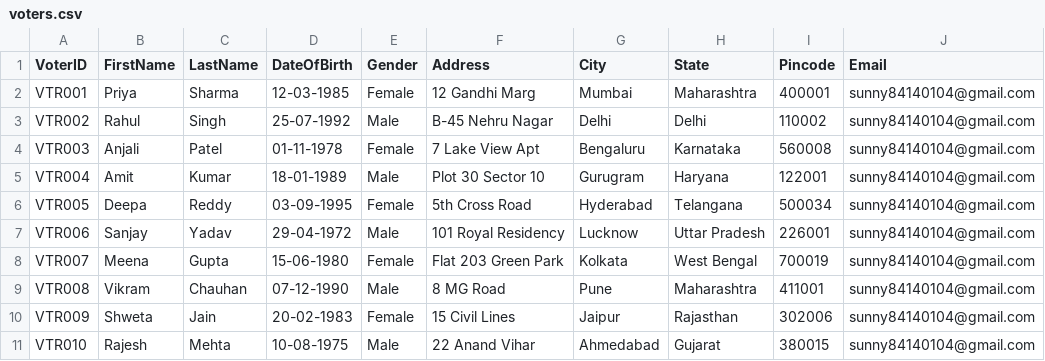
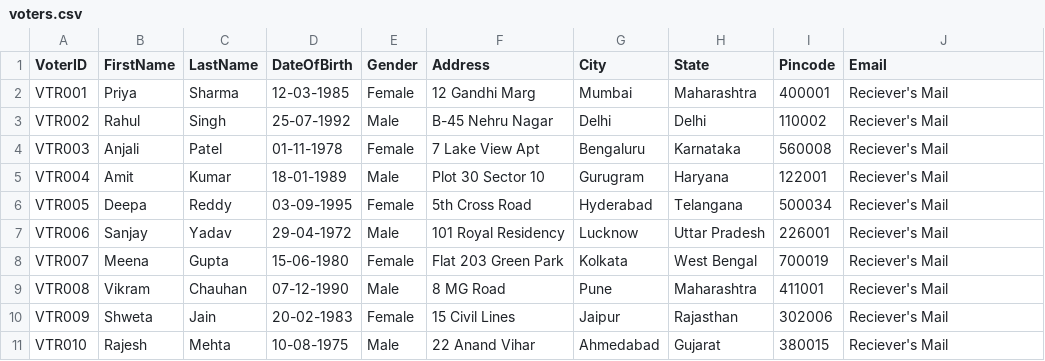
Before and after one commit to penumachha-poojithvarmasai/OnlineVotingSystem, a CSV file: src/main/resources/voters.csv, drawn as a sheet.

Commit message:
Update voters.csv

```diff
--- a/src/main/resources/voters.csv
+++ b/src/main/resources/voters.csv
@@ -1,11 +1,11 @@
 VoterID,FirstName,LastName,DateOfBirth,Gender,Address,City,State,Pincode,Email
-VTR001,Priya,Sharma,12-03-1985,Female,12 Gandhi Marg,Mumbai,Maharashtra,400001,sunny84140104@gmail.com
-VTR002,Rahul,Singh,25-07-1992,Male,B-45 Nehru Nagar,Delhi,Delhi,110002,sunny84140104@gmail.com
-VTR003,Anjali,Patel,01-11-1978,Female,7 Lake View Apt,Bengaluru,Karnataka,560008,sunny84140104@gmail.com
-VTR004,Amit,Kumar,18-01-1989,Male,Plot 30 Sector 10,Gurugram,Haryana,122001,sunny84140104@gmail.com
-VTR005,Deepa,Reddy,03-09-1995,Female,5th Cross Road,Hyderabad,Telangana,500034,sunny84140104@gmail.com
-VTR006,Sanjay,Yadav,29-04-1972,Male,101 Royal Residency,Lucknow,Uttar Pradesh,226001,sunny84140104@gmail.com
-VTR007,Meena,Gupta,15-06-1980,Female,Flat 203 Green Park,Kolkata,West Bengal,700019,sunny84140104@gmail.com
-VTR008,Vikram,Chauhan,07-12-1990,Male,8 MG Road,Pune,Maharashtra,411001,sunny84140104@gmail.com
-VTR009,Shweta,Jain,20-02-1983,Female,15 Civil Lines,Jaipur,Rajasthan,302006,sunny84140104@gmail.com
-VTR010,Rajesh,Mehta,10-08-1975,Male,22 Anand Vihar,Ahmedabad,Gujarat,380015,sunny84140104@gmail.com
+VTR001,Priya,Sharma,12-03-1985,Female,12 Gandhi Marg,Mumbai,Maharashtra,400001,"Reciever's Mail"
+VTR002,Rahul,Singh,25-07-1992,Male,B-45 Nehru Nagar,Delhi,Delhi,110002,"Reciever's Mail"
+VTR003,Anjali,Patel,01-11-1978,Female,7 Lake View Apt,Bengaluru,Karnataka,560008,"Reciever's Mail"
+VTR004,Amit,Kumar,18-01-1989,Male,Plot 30 Sector 10,Gurugram,Haryana,122001,"Reciever's Mail"
+VTR005,Deepa,Reddy,03-09-1995,Female,5th Cross Road,Hyderabad,Telangana,500034,"Reciever's Mail"
+VTR006,Sanjay,Yadav,29-04-1972,Male,101 Royal Residency,Lucknow,Uttar Pradesh,226001,"Reciever's Mail"
+VTR007,Meena,Gupta,15-06-1980,Female,Flat 203 Green Park,Kolkata,West Bengal,700019,"Reciever's Mail"
+VTR008,Vikram,Chauhan,07-12-1990,Male,8 MG Road,Pune,Maharashtra,411001,"Reciever's Mail"
+VTR009,Shweta,Jain,20-02-1983,Female,15 Civil Lines,Jaipur,Rajasthan,302006,"Reciever's Mail"
+VTR010,Rajesh,Mehta,10-08-1975,Male,22 Anand Vihar,Ahmedabad,Gujarat,380015,"Reciever's Mail"
```
